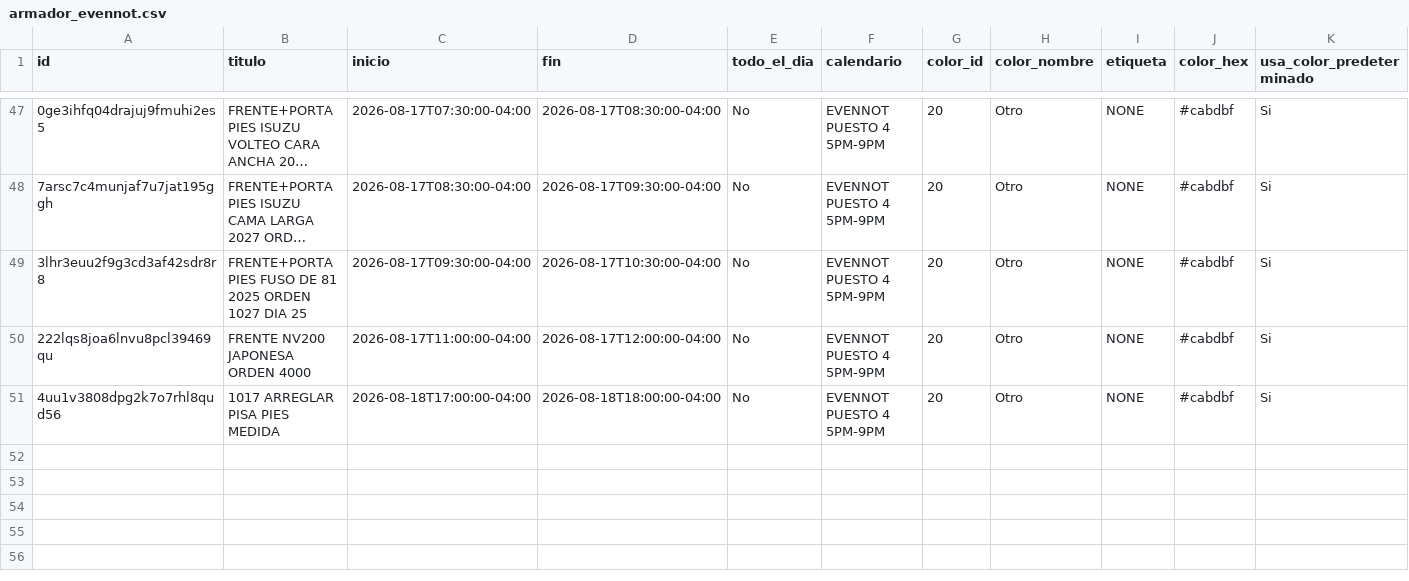
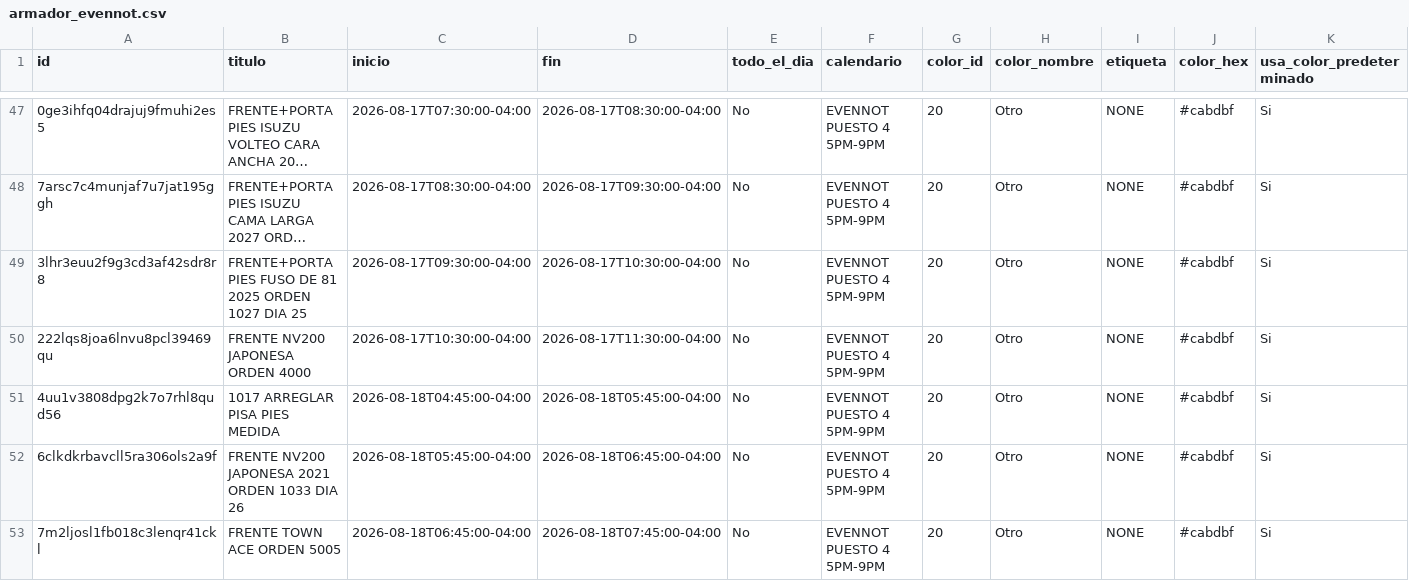
Before and after one commit to Osiris-14/rubio-defensa-ticket, a CSV file: public/data/calendario_armadores/armador_evennot.csv, drawn as a sheet; only a part is shown, gaps mark what is left out; long unchanged cells end in …; rows hold the shown columns only; the diff names each change by its address in the sheet, - before the commit and + after, or states it on an @@ line.

```diff
--- a/public/data/calendario_armadores/armador_evennot.csv
+++ b/public/data/calendario_armadores/armador_evennot.csv
-C50 (inicio): 2026-08-17T11:00:00-04:00
+C50 (inicio): 2026-08-17T10:30:00-04:00
-D50 (fin): 2026-08-17T12:00:00-04:00
+D50 (fin): 2026-08-17T11:30:00-04:00
-C51 (inicio): 2026-08-18T17:00:00-04:00
+C51 (inicio): 2026-08-18T04:45:00-04:00
-D51 (fin): 2026-08-18T18:00:00-04:00
+D51 (fin): 2026-08-18T05:45:00-04:00
+row 52: 6clkdkrbavcll5ra306ols2a9f | FRENTE NV200 JAPONESA 2021 ORDEN 1033 DIA 26 | 2026-08-18T05:45:00-04:00 | 2026-08-18T06:45:00-04:00 | No | EVENNOT PUESTO 4 5PM-9PM | 20 | Otro | NONE | #cabdbf | Si
+row 53: 7m2ljosl1fb018c3lenqr41ckl | FRENTE TOWN ACE ORDEN 5005 | 2026-08-18T06:45:00-04:00 | 2026-08-18T07:45:00-04:00 | No | EVENNOT PUESTO 4 5PM-9PM | 20 | Otro | NONE | #cabdbf | Si
```
Also changed, not shown: public/data/calendario_armadores/armador_puesto2.csv, public/data/calendario_armadores/armador_puesto3_armador.csv, 2 other files.
